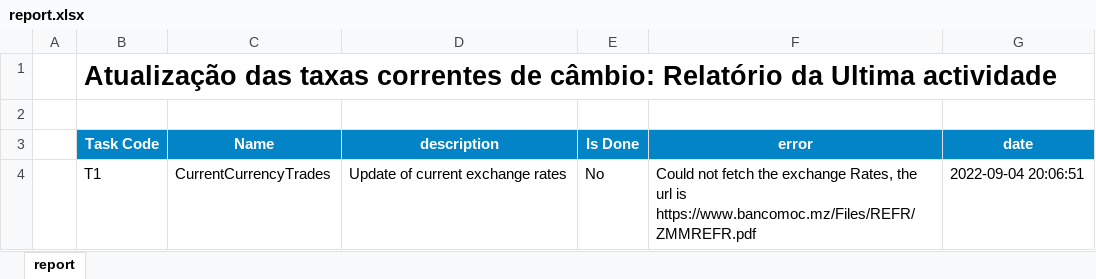
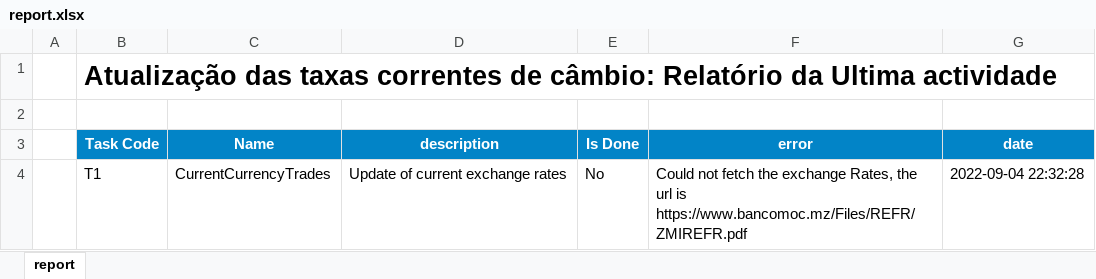
Before and after one commit to cym3/economist-update, an Excel workbook: src/currentCurrencyTrades/assets/report.xlsx, sheet report, drawn as a sheet; values as stored, in another font and other column widths than the file's, no borders; conditional formats not drawn; the diff names each change by its address in the sheet, - before the commit and + after, or states it on an @@ line.

Commit message:
FEATURE: Report Service

```diff
--- a/src/currentCurrencyTrades/assets/report.xlsx (sheet report)
+++ b/src/currentCurrencyTrades/assets/report.xlsx (sheet report)
-F4 (error): …url is https://www.bancomoc.mz/Files/REFR/ZMMREFR.pdf
+F4 (error): …url is https://www.bancomoc.mz/Files/REFR/ZMIREFR.pdf
-G4 (date): 2022-09-04 20:06:51
+G4 (date): 2022-09-04 22:32:28
```
Also changed, not shown: 15 other files.
